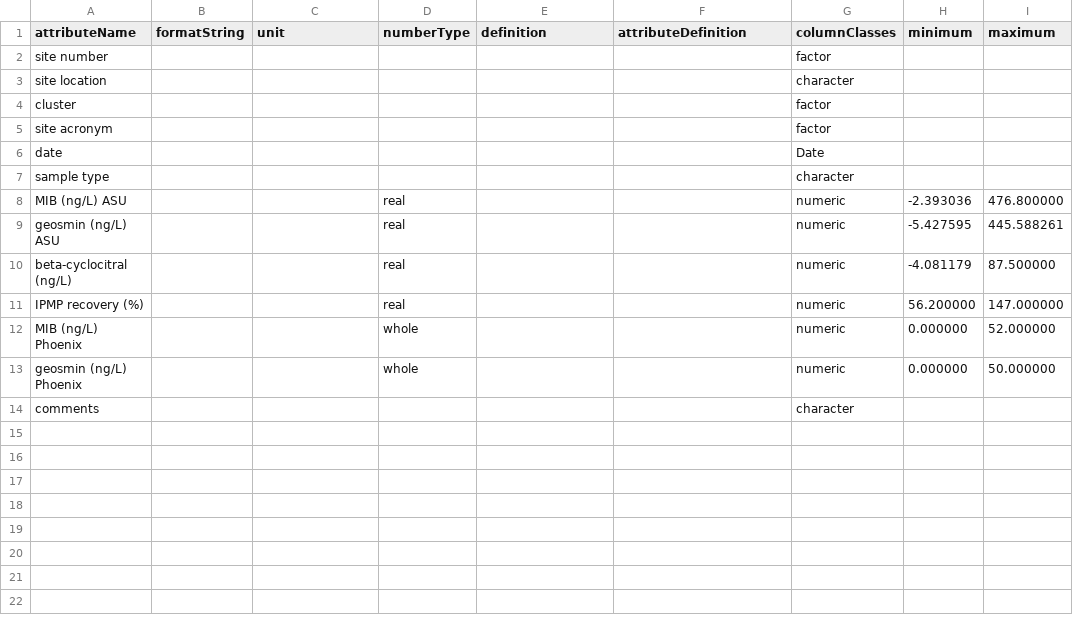
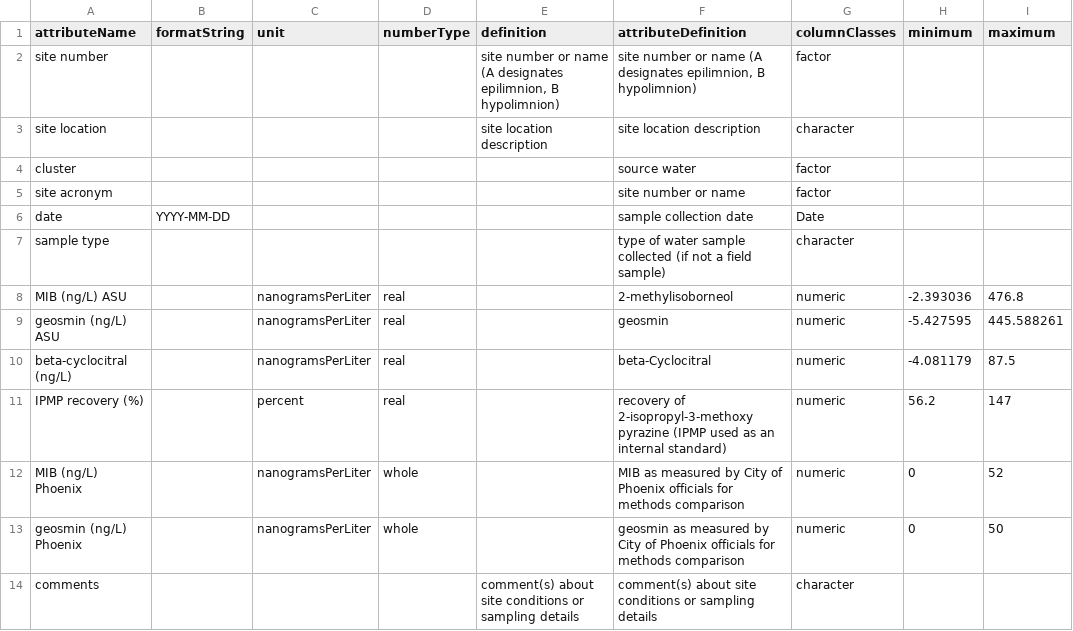
Before and after one commit to CAPLTER/knb-lter-cap.617, a CSV file: algal_byproducts_attrs.csv, drawn as a sheet; the diff names each change by its address in the sheet, - before the commit and + after, or states it on an @@ line.

```diff
--- a/algal_byproducts_attrs.csv
+++ b/algal_byproducts_attrs.csv
-E2 (definition): (empty)
+E2 (definition): site number or name (A designates epilimnion, B hypolimnion)
-F2 (attributeDefinition): (empty)
+F2 (attributeDefinition): site number or name (A designates epilimnion, B hypolimnion)
-E3 (definition): (empty)
+E3 (definition): site location description
-F3 (attributeDefinition): (empty)
+F3 (attributeDefinition): site location description
-F4 (attributeDefinition): (empty)
+F4 (attributeDefinition): source water
-F5 (attributeDefinition): (empty)
+F5 (attributeDefinition): site number or name
-B6 (formatString): (empty)
+B6 (formatString): YYYY-MM-DD
-F6 (attributeDefinition): (empty)
+F6 (attributeDefinition): sample collection date
-F7 (attributeDefinition): (empty)
+F7 (attributeDefinition): type of water sample collected (if not a field sample)
-C8:C10 (unit): (empty)
+C8:C10 (unit): nanogramsPerLiter
-F8 (attributeDefinition): (empty)
+F8 (attributeDefinition): 2-methylisoborneol
-I8 (maximum): 476.800000
+I8 (maximum): 476.8
-F9 (attributeDefinition): (empty)
+F9 (attributeDefinition): geosmin
-F10 (attributeDefinition): (empty)
+F10 (attributeDefinition): beta-Cyclocitral
-I10 (maximum): 87.500000
+I10 (maximum): 87.5
-C11 (unit): (empty)
+C11 (unit): percent
-F11 (attributeDefinition): (empty)
+F11 (attributeDefinition): recovery of 2-isopropyl-3-methoxy pyrazine (IPMP used as an internal standard)
-H11 (minimum): 56.200000
+H11 (minimum): 56.2
-I11 (maximum): 147.000000
+I11 (maximum): 147
-C12:C13 (unit): (empty)
+C12:C13 (unit): nanogramsPerLiter
-F12 (attributeDefinition): (empty)
+F12 (attributeDefinition): MIB as measured by City of Phoenix officials for methods comparison
-H12:H13 (minimum): 0.000000
+H12:H13 (minimum): 0
-I12 (maximum): 52.000000
+I12 (maximum): 52
-F13 (attributeDefinition): (empty)
+F13 (attributeDefinition): geosmin as measured by City of Phoenix officials for methods comparison
-I13 (maximum): 50.000000
+I13 (maximum): 50
-E14 (definition): (empty)
+E14 (definition): comment(s) about site conditions or sampling details
-F14 (attributeDefinition): (empty)
+F14 (attributeDefinition): comment(s) about site conditions or sampling details
```
Also changed, not shown: algal_byproducts_factors.csv, carbon_attrs.csv, 10 other files.
